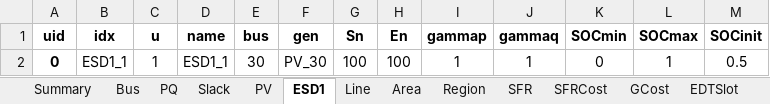
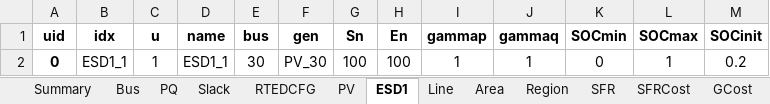
Before and after one commit to CURENT/ams, an Excel workbook: ams/cases/ieee39/ieee39_esd1.xlsx, sheet ESD1, drawn as a sheet; values as stored, in another font and other column widths than the file's, no borders; the diff names each change by its address in the sheet, - before the commit and + after, or states it on an @@ line.

```diff
--- a/ams/cases/ieee39/ieee39_esd1.xlsx (sheet ESD1)
+++ b/ams/cases/ieee39/ieee39_esd1.xlsx (sheet ESD1)
+sheet tab: RTEDCFG
-M2 (SOCinit): 0.5
+M2 (SOCinit): 0.2
```
Also changed, not shown: sheet EDTSlot, sheet UCTSlot, 2 other files.
